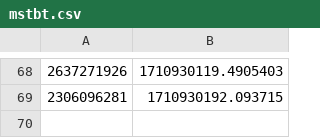
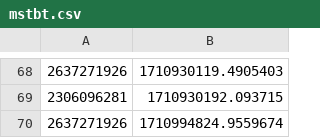
Before and after one commit to DaBiGu/Bi_Gu-bot, a CSV file: src/data/mstbt/mstbt.csv, drawn as a sheet; only a part is shown, gaps mark what is left out; the diff names each change by its address in the sheet, - before the commit and + after, or states it on an @@ line.

```diff
--- a/src/data/mstbt/mstbt.csv
+++ b/src/data/mstbt/mstbt.csv
+row 70: 2637271926 | 1710994824.9559674
```
Also changed, not shown: src/data/sleep/user_data/2998125355.csv, 4 other files.
